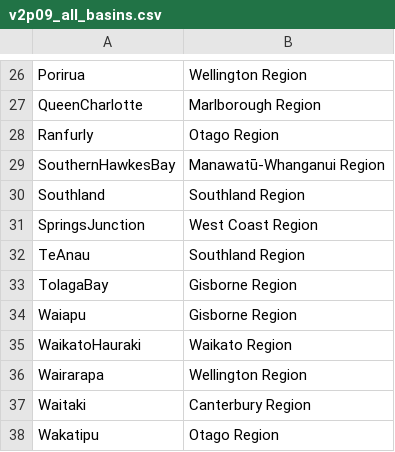
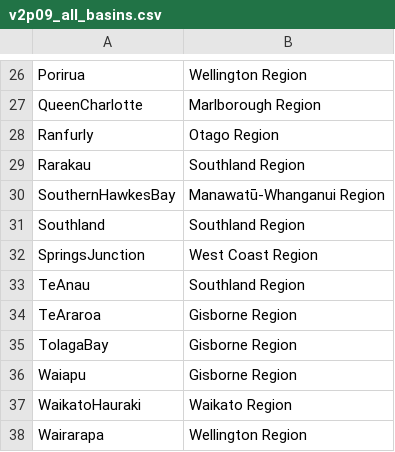
Before and after one commit to ucgmsim/nzcvm_data, a CSV file: regional/v2p09_all_basins.csv, drawn as a sheet; only a part is shown, gaps mark what is left out; the shorter side is filled out with more unchanged rows; the diff names each change by its address in the sheet, - before the commit and + after, or states it on an @@ line.

```diff
--- a/regional/v2p09_all_basins.csv
+++ b/regional/v2p09_all_basins.csv
+row 29: Rarakau | Southland Region
+row 34: TeAraroa | Gisborne Region
```
Also changed, not shown: 2 other files.
